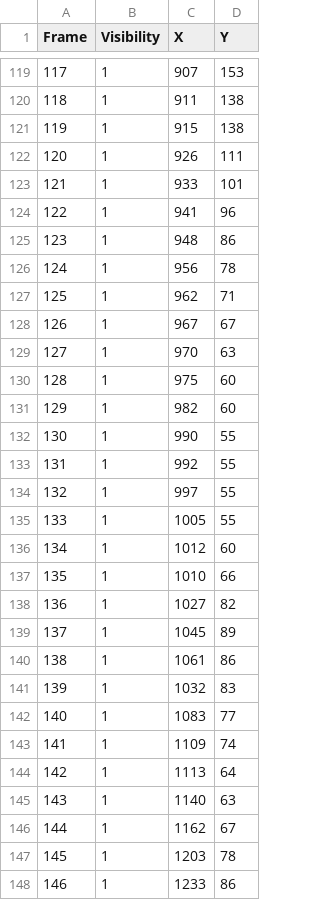
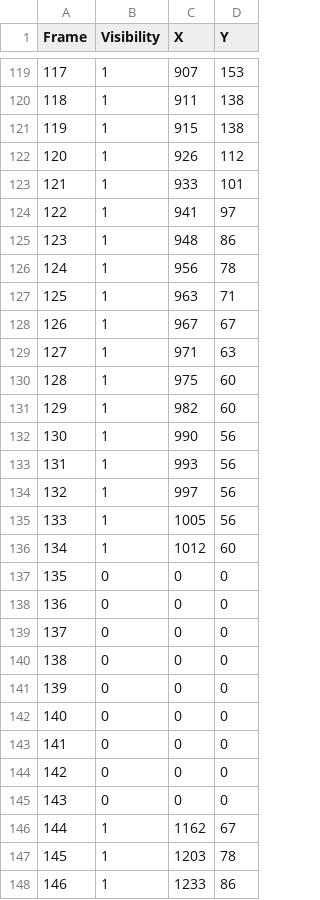
Before and after one commit to Yasmine-bj/TrackNetV3, a CSV file: output/enregistrement_ball.csv, drawn as a sheet; only a part is shown, gaps mark what is left out; the diff covers the shown part only.

```diff
--- a/output/enregistrement_ball.csv
+++ b/output/enregistrement_ball.csv
@@ -121,26 +121,26 @@ Frame,Visibility,X,Y
 119,1,915,138
-120,1,926,111
+120,1,926,112
 121,1,933,101
-122,1,941,96
+122,1,941,97
 123,1,948,86
 124,1,956,78
-125,1,962,71
+125,1,963,71
 126,1,967,67
-127,1,970,63
+127,1,971,63
 128,1,975,60
 129,1,982,60
-130,1,990,55
-131,1,992,55
-132,1,997,55
-133,1,1005,55
+130,1,990,56
+131,1,993,56
+132,1,997,56
+133,1,1005,56
 134,1,1012,60
-135,1,1010,66
-136,1,1027,82
-137,1,1045,89
-138,1,1061,86
-139,1,1032,83
-140,1,1083,77
-141,1,1109,74
-142,1,1113,64
-143,1,1140,63
+135,0,0,0
+136,0,0,0
+137,0,0,0
+138,0,0,0
+139,0,0,0
+140,0,0,0
+141,0,0,0
+142,0,0,0
+143,0,0,0
 144,1,1162,67
```
Also changed, not shown: 94 edited cells elsewhere in this file, 6 other files.
